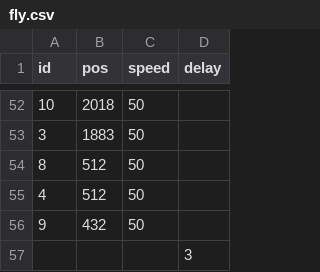
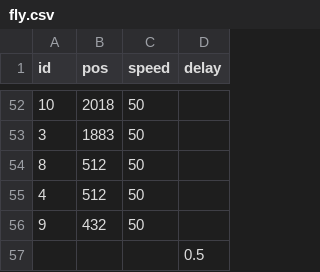
Before and after one commit to wilson91605/bob_window, a CSV file: actions/fly.csv, drawn as a sheet; only a part is shown, gaps mark what is left out; the diff covers the shown part only.

```diff
--- a/actions/fly.csv
+++ b/actions/fly.csv
@@ -56,2 +56,2 @@ id,pos,speed,delay
 9,432,50,,
-,,,3
+,,,0.5
```
Also changed, not shown: 5 edited cells elsewhere in this file, actions/eat.csv, actions/monster.csv, 16 other files.
